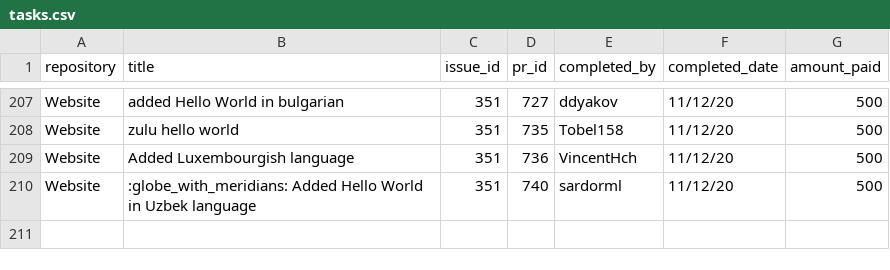
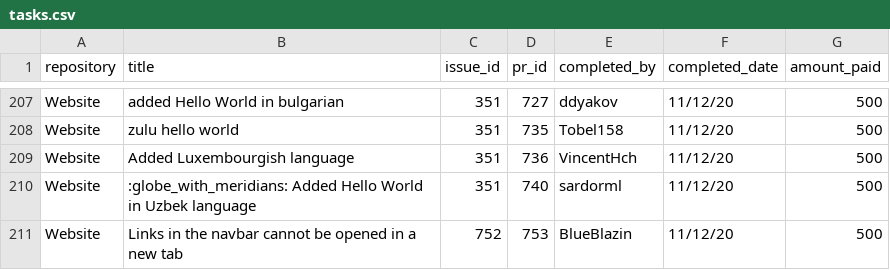
Before and after one commit to buckyroberts/Payment-Processor, a CSV file: csvs/tasks.csv, drawn as a sheet; only a part is shown, gaps mark what is left out.

Commit message:
Update tasks.csv

```diff
--- a/csvs/tasks.csv
+++ b/csvs/tasks.csv
@@ -210 +210,2 @@ Website,Added Luxembourgish language,351,736,VincentHch,11/12/20,500
 Website,:globe_with_meridians: Added Hello World in Uzbek language,351,740,sardorml,11/12/20,500
+Website,Links in the navbar cannot be opened in a new tab,752,753,BlueBlazin,11/12/20,500
```
